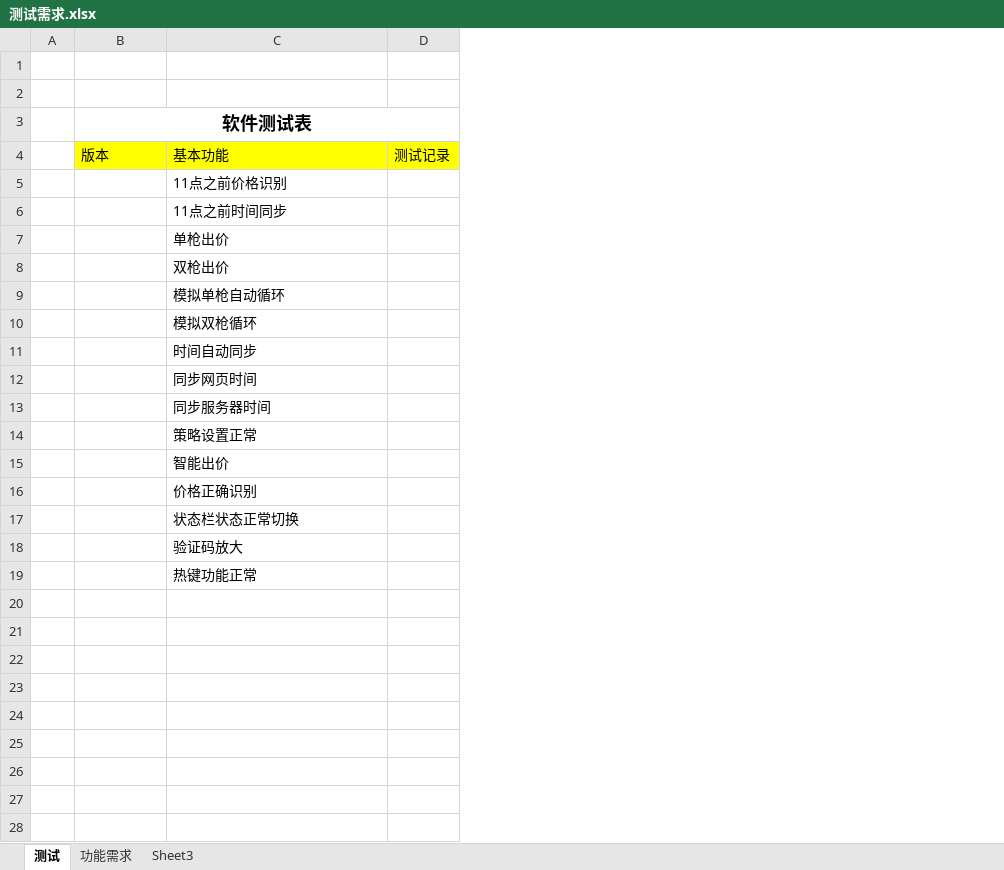
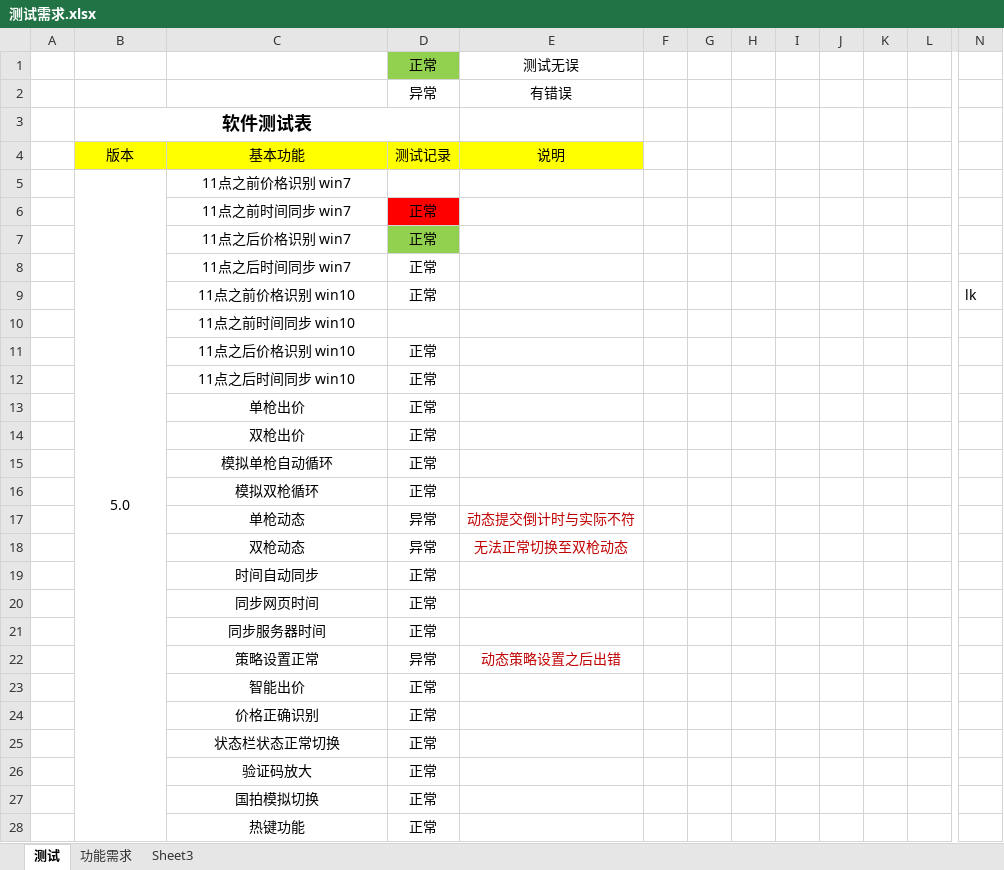
Before and after one commit to tempo3306/iam, an Excel workbook: 测试需求.xlsx, sheet 测试, drawn as a sheet; only a part is shown, gaps mark what is left out; values as stored, in another font and other column widths than the file's, no borders; conditional formats not drawn; removed rows and columns are numbered as before the commit, all else as after; rows hold the shown columns only; the diff covers the shown part only; the diff names each change by its address in the sheet, - before the commit and + after, or states it on an @@ line.

```diff
--- a/测试需求.xlsx (sheet 测试)
+++ b/测试需求.xlsx (sheet 测试)
-column D, row 4: 测试记录
+column D, rows 1-4: 正常 | 异常 |  | 测试记录; rows 6-7: 正常 | 正常; rows 13-16: all 正常; rows 19-27: 正常 | 正常 | 正常 | 异常 | 正常 | 正常 | 正常 | 正常 | 正常
+column E, rows 1-4: 测试无误 | 有错误 |  | 说明; row 22: 动态策略设置之后出错
+column F, empty
+column G, empty
+column H, empty
+column I, empty
+column J, empty
+column K, empty
+column L, empty
+column N, empty
-row 1: (empty)
+row 1:  |  |  | 正常 | 测试无误
-row 2: (empty)
+row 2:  |  |  | 异常 | 有错误
-B4:C4 alignment: left
+B4:C4 alignment: center
+row 5:  | 5.0 | 11点之前价格识别 win7
-C6: 11点之前价格识别
+C6: 11点之前时间同步 win7
-C6:C7 alignment: left
+C6:C7 alignment: center
-C7: 11点之前时间同步
+C7: 11点之后价格识别 win7
+row 8:  |  | 11点之后时间同步 win7 | 正常
+row 9:  |  | 11点之前价格识别 win10 | 正常 |  |  |  |  |  |  |  |  | lk
+row 10:  |  | 11点之前时间同步 win10
+row 11:  |  | 11点之后价格识别 win10 | 正常
+row 12:  |  | 11点之后时间同步 win10 | 正常
-C13:C16 alignment: left
+C13:C16 alignment: center
+row 17:  |  | 单枪动态 | 异常 | 动态提交倒计时与实际不符
+row 18:  |  | 双枪动态 | 异常 | 无法正常切换至双枪动态
-C19:C27 alignment: left
+C19:C27 alignment: center
-C27: 热键功能正常
+C27: 国拍模拟切换
+row 28:  |  | 热键功能 | 正常
```
Also changed, not shown: 3 added rows and 1 added column elsewhere in this sheet, 23 other files.
